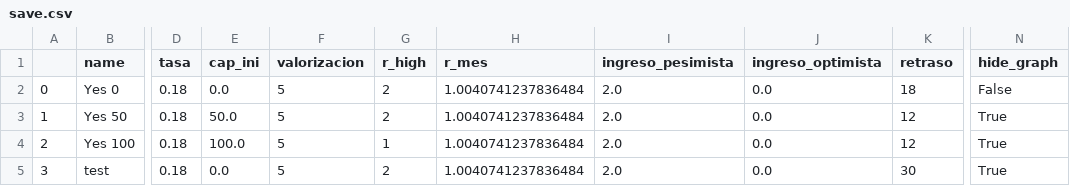
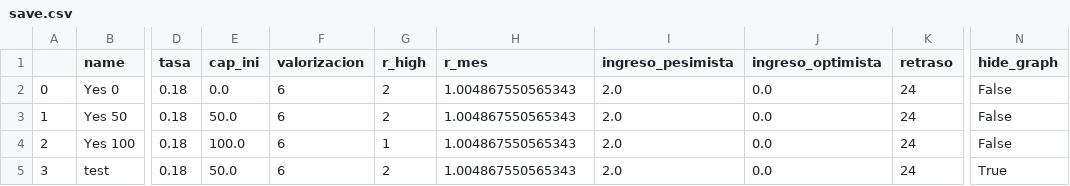
Before and after one commit to montecarlofi/casas, a CSV file: save.csv, drawn as a sheet; only a part is shown, gaps mark what is left out; the diff names each change by its address in the sheet, - before the commit and + after, or states it on an @@ line.

```diff
--- a/save.csv
+++ b/save.csv
-F2:F5 (valorizacion): 5
+F2:F5 (valorizacion): 6
-H2:H5 (r_mes): 1.0040741237836484
+H2:H5 (r_mes): 1.004867550565343
-K2 (retraso): 18
+K2 (retraso): 24
-K3:K4 (retraso): 12
+K3:K4 (retraso): 24
-N3:N4 (hide_graph): True
+N3:N4 (hide_graph): False
-E5 (cap_ini): 0.0
+E5 (cap_ini): 50.0
-K5 (retraso): 30
+K5 (retraso): 24
```
Also changed, not shown: 5 other files.
